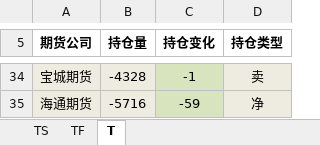
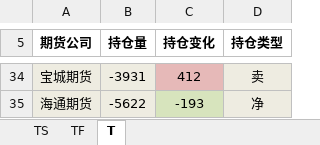
Before and after one commit to jijunnan/My-WebCrawlers, an Excel workbook: crawler1/期货公司持仓v1.0.xlsm, sheet T, drawn as a sheet; only a part is shown, gaps mark what is left out; values as stored, in another font and other column widths than the file's, no borders; charts and pictures not drawn; the diff covers the shown part only; the diff names each change by its address in the sheet, - before the commit and + after, or states it on an @@ line.

```diff
--- a/crawler1/期货公司持仓v1.0.xlsm (sheet T)
+++ b/crawler1/期货公司持仓v1.0.xlsm (sheet T)
-B34 (持仓量): -4328
+B34 (持仓量): -3931
-C34 (持仓变化): -1
+C34 (持仓变化): 412
-C34 fill: #D7E4BD
+C34 fill: #E6B9B8
-B35 (持仓量): -5716
+B35 (持仓量): -5622
-C35 (持仓变化): -59
+C35 (持仓变化): -193
```
Also changed, not shown: 10 added rows, 10 removed rows, 37 edited cells and cell formats elsewhere in this sheet, sheet TF, charts or pictures, 1 other file.
